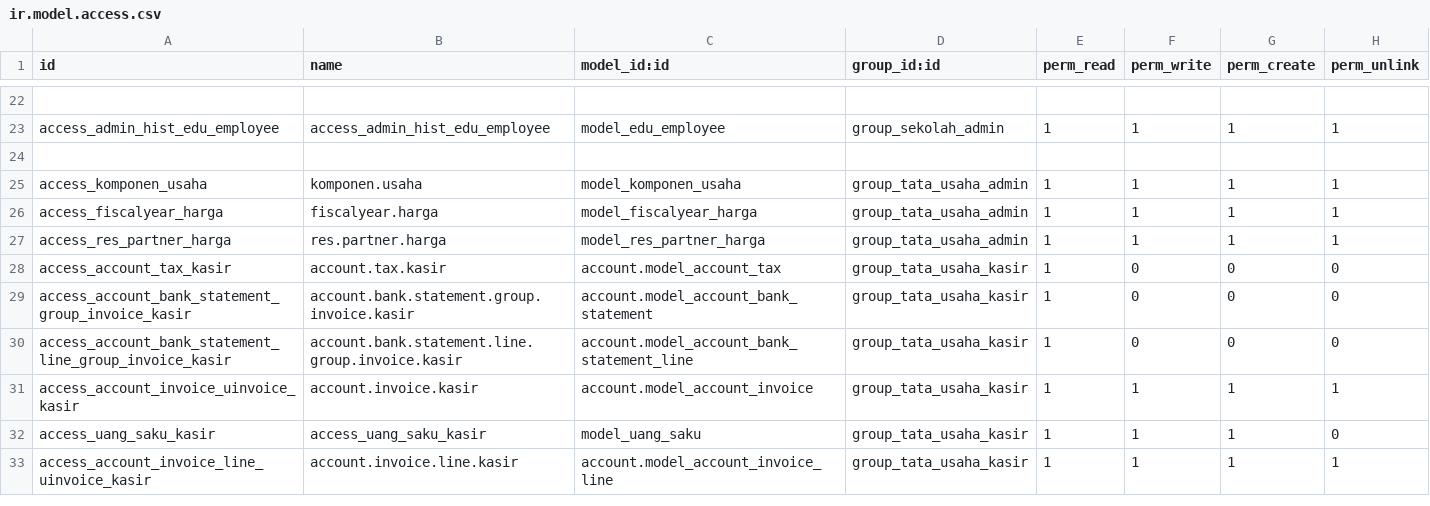
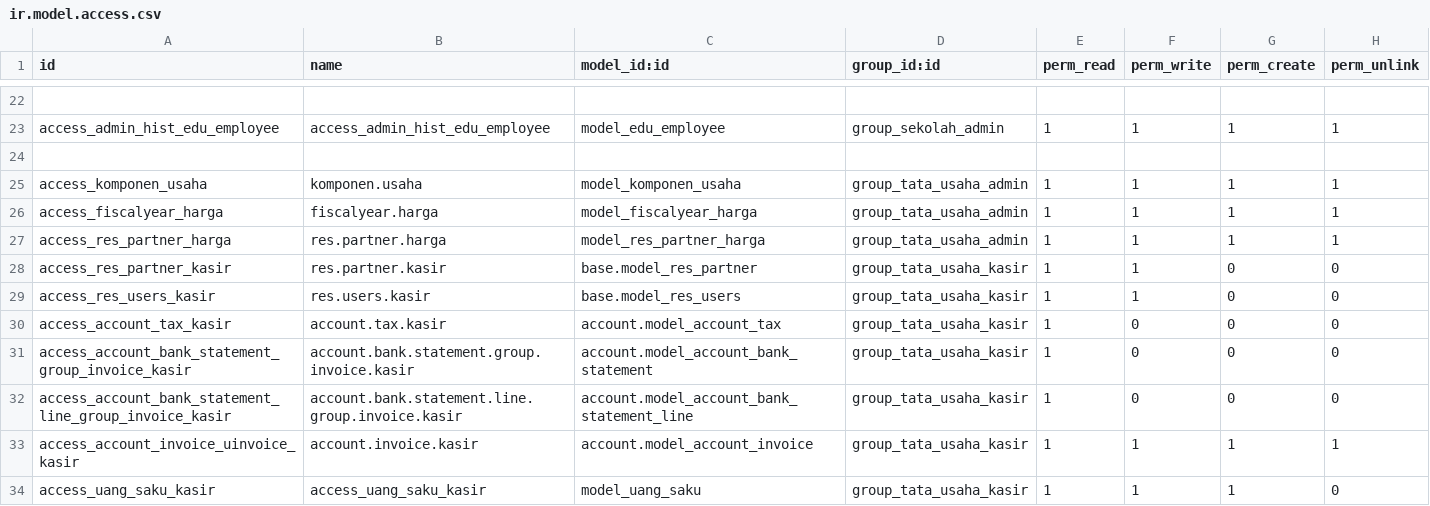
Before and after one commit to abufikrims/alhamra_akademik, a CSV file: security/ir.model.access.csv, drawn as a sheet; only a part is shown, gaps mark what is left out; the shorter side is filled out with more unchanged rows; the diff names each change by its address in the sheet, - before the commit and + after, or states it on an @@ line.

Commit message:
modif hak akses utk POS

```diff
--- a/security/ir.model.access.csv
+++ b/security/ir.model.access.csv
+row 28: access_res_partner_kasir | res.partner.kasir | base.model_res_partner | group_tata_usaha_kasir | 1 | 1 | 0 | 0
+row 29: access_res_users_kasir | res.users.kasir | base.model_res_users | group_tata_usaha_kasir | 1 | 1 | 0 | 0
```
